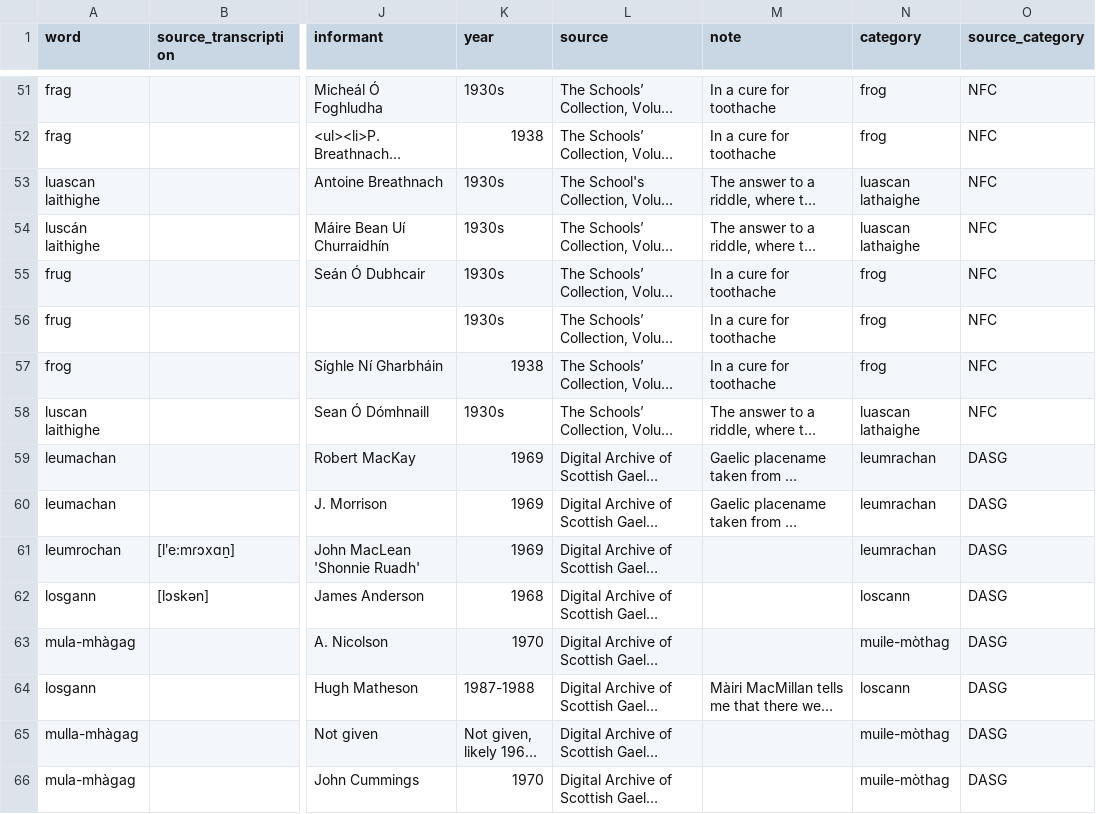
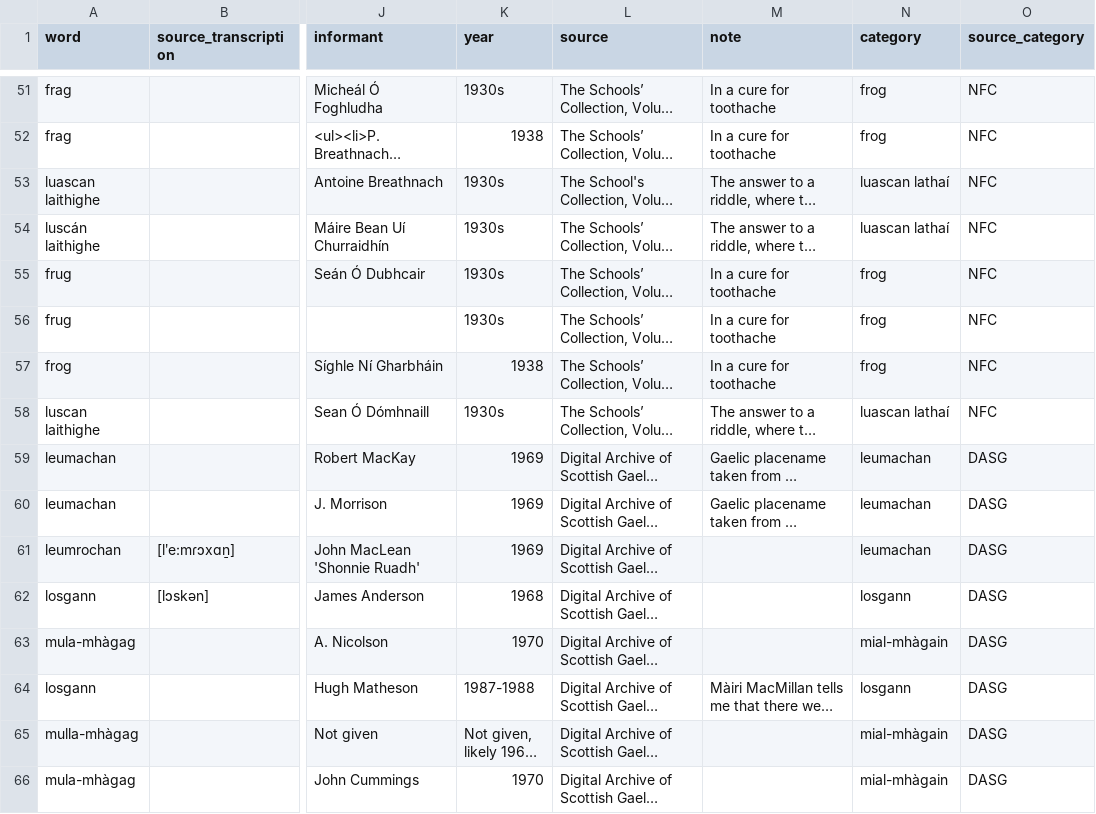
Before and after one commit to lochsh/mclaug, a CSV file: content/images/froganna/data/frogs.csv (was content/images/froganna/data.csv), drawn as a sheet; only a part is shown, gaps mark what is left out; long unchanged cells end in …; the diff covers the shown part only; the diff names each change by its address in the sheet, - before the commit and + after, or states it on an @@ line.

```diff
--- a/content/images/froganna/data.csv
+++ b/content/images/froganna/data/frogs.csv
-N53:N54 (category): luascan lathaighe
+N53:N54 (category): luascan lathaí
-N58 (category): luascan lathaighe
+N58 (category): luascan lathaí
-N59:N61 (category): leumrachan
+N59:N61 (category): leumachan
-N62 (category): loscann
+N62 (category): losgann
-N63 (category): muile-mòthag
+N63 (category): mial-mhàgain
-N64 (category): loscann
+N64 (category): losgann
-N65:N66 (category): muile-mòthag
+N65:N66 (category): mial-mhàgain
```
Also changed, not shown: 1 added row and 84 edited cells elsewhere in this file, 3 other files.
